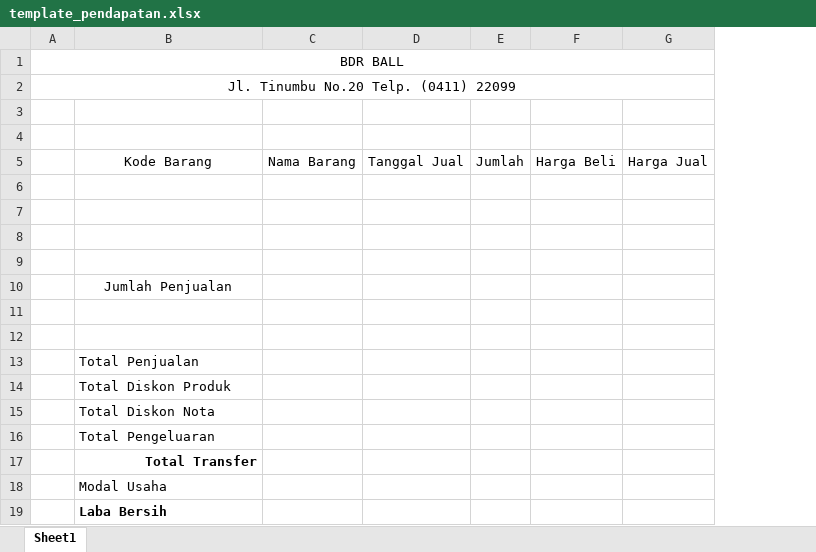
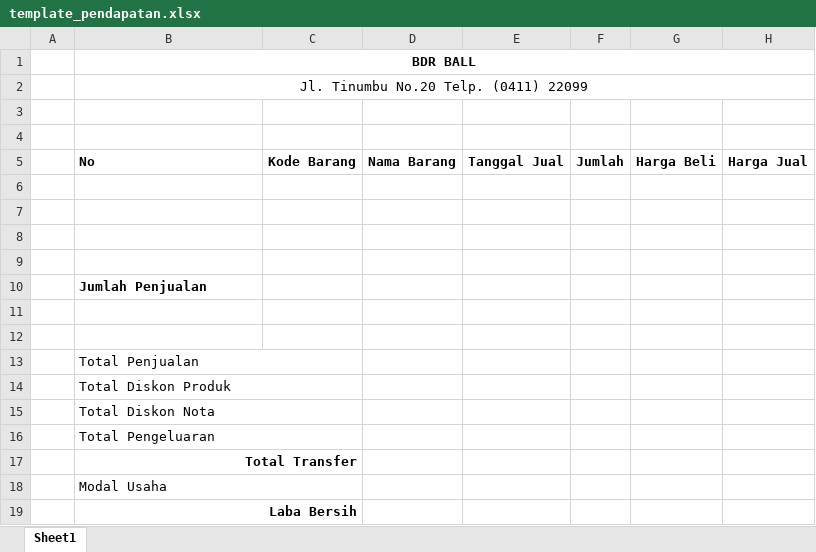
Before and after one commit to ProjectFishBox/BDR-PENJUALAN, an Excel workbook: public/export_template/template_pendapatan.xlsx, sheet Sheet1, drawn as a sheet; values as stored, in another font and other column widths than the file's, no borders; removed rows and columns are numbered as before the commit, all else as after; the diff names each change by its address in the sheet, - before the commit and + after, or states it on an @@ line.

Commit message:
fix: update Pendapatan export template and adjust column mappings

```diff
--- a/public/export_template/template_pendapatan.xlsx (sheet Sheet1)
+++ b/public/export_template/template_pendapatan.xlsx (sheet Sheet1)
-column A, rows 1-2: BDR BALL | Jl. Tinumbu No.20 Telp. (0411) 22099
+column A, empty
+column C, row 5: Kode Barang
+row 1:  | BDR BALL
+row 2:  | Jl. Tinumbu No.20 Telp. (0411) 22099
-row 3: (empty)
-row 4: (empty)
-B5: Kode Barang
+B5: No
@@ B5 bold: off → on, alignment: center → left @@
-D5:H5 bold: off
+D5:H5 bold: on
@@ B10 bold: off → on, alignment: center → left @@
+B13:C13 merged
+B14:C14 merged
+B15:C15 merged
+B16:C16 merged
+B17:C17 merged
+B18:C18 merged
-B19 alignment: left
+B19 alignment: right
+B19:C19 merged
```
Also changed, not shown: 2 other files.
